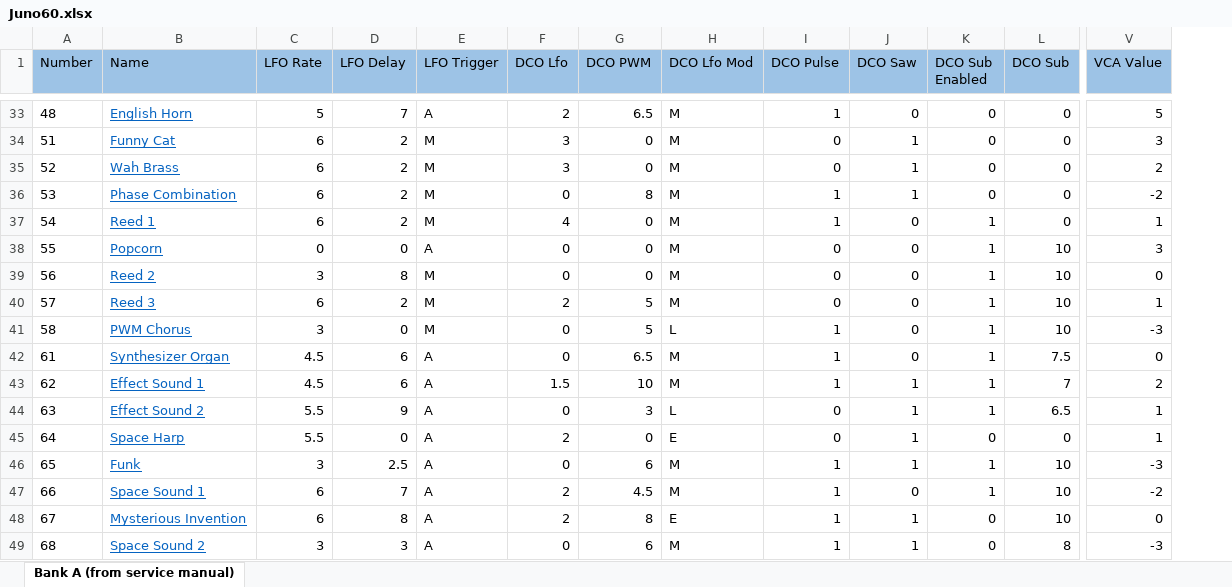
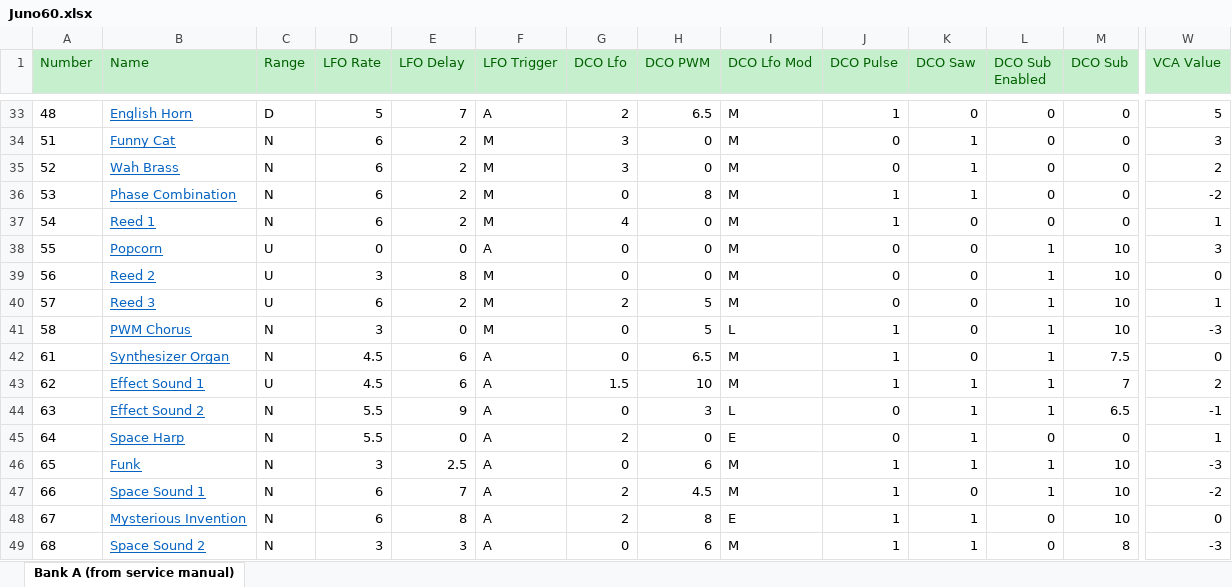
Before and after one commit to pendragon-andyh/junox, an Excel workbook: patches/Juno60.xlsx, sheet Bank A (from service manual), drawn as a sheet; only a part is shown, gaps mark what is left out; values as stored, in another font and other column widths than the file's, no borders; addresses are those after the commit; the diff covers the shown part only; the diff names each change by its address in the sheet, - before the commit and + after, or states it on an @@ line.

```diff
--- a/patches/Juno60.xlsx (sheet Bank A (from service manual))
+++ b/patches/Juno60.xlsx (sheet Bank A (from service manual))
+column C (Range), rows 33-49: D | N | N | N | N | U | U | U | N | N | U | N | N | N | N | N | N
@@ A1:B1 fill: #9DC3E6 → #C6EFCE, text colour: black → #006100 @@
@@ D1:W1 fill: #9DC3E6 → #C6EFCE, text colour: black → #006100 @@
-L37 (DCO Sub Enabled): 1
+L37 (DCO Sub Enabled): 0
-W44 (VCA Value): 1
+W44 (VCA Value): -1
```
Also changed, not shown: 12 edited cells and cell formats elsewhere in this sheet, 4 other files.
